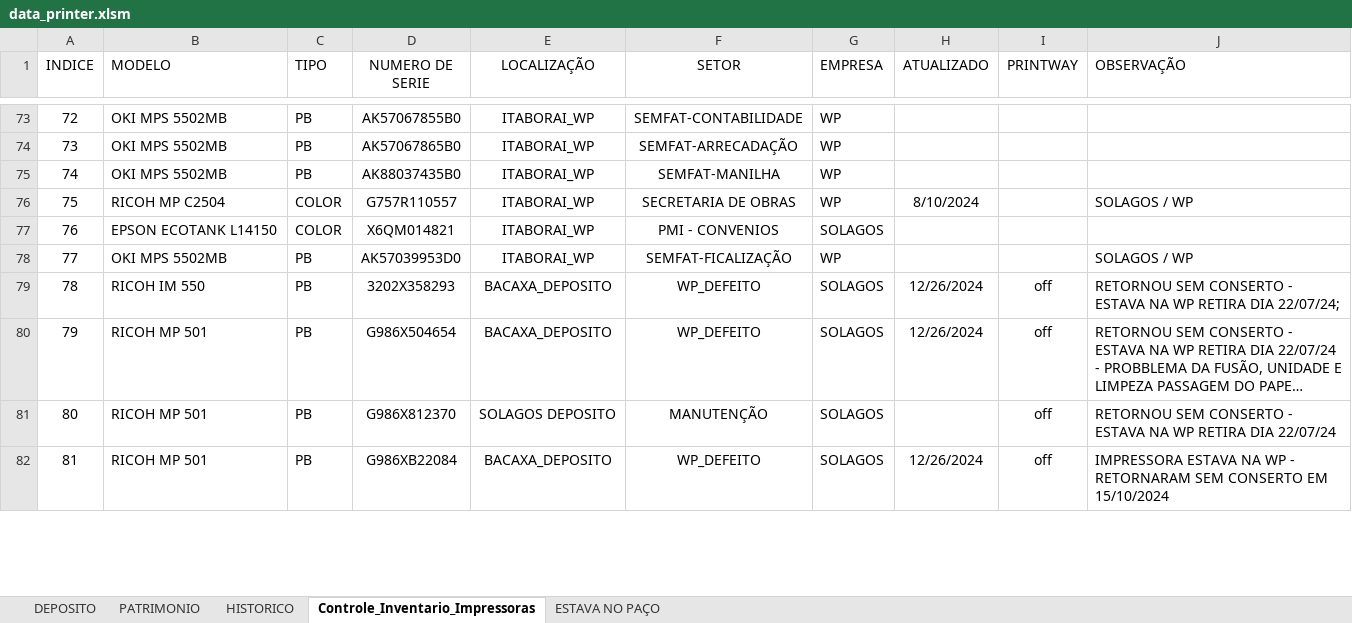
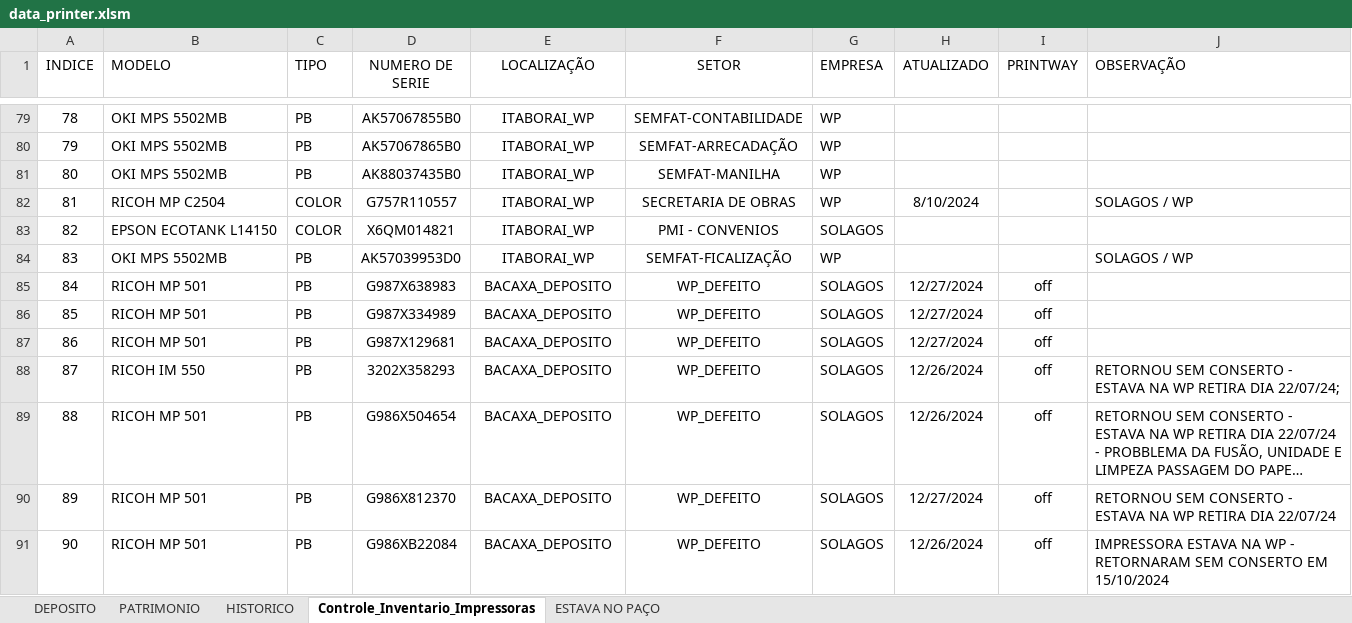
Before and after one commit to flavio-foa-dev/excel, an Excel workbook: data_printer.xlsm, sheet Controle_Inventario_Impressoras, drawn as a sheet; only a part is shown, gaps mark what is left out; long unchanged cells end in …; values as stored, in another font and other column widths than the file's, no borders; conditional formats and table styles not drawn; addresses are those after the commit; the diff covers the shown part only; the diff names each change by its address in the sheet, - before the commit and + after, or states it on an @@ line.

Commit message:
bacaxa deposito caminhao dia 27

```diff
--- a/data_printer.xlsm (sheet Controle_Inventario_Impressoras)
+++ b/data_printer.xlsm (sheet Controle_Inventario_Impressoras)
@@ column A (INDICE) renumbered from row 55 down @@
+row 85: 84 | RICOH MP 501 | PB | G987X638983 | BACAXA_DEPOSITO | WP_DEFEITO | SOLAGOS | 12/27/2024 | off
+row 86: 85 | RICOH MP 501 | PB | G987X334989 | BACAXA_DEPOSITO | WP_DEFEITO | SOLAGOS | 12/27/2024 | off
+row 87: 86 | RICOH MP 501 | PB | G987X129681 | BACAXA_DEPOSITO | WP_DEFEITO | SOLAGOS | 12/27/2024 | off
-E90 (LOCALIZAÇÃO): SOLAGOS DEPOSITO
+E90 (LOCALIZAÇÃO): BACAXA_DEPOSITO
-F90 (SETOR): MANUTENÇÃO
+F90 (SETOR): WP_DEFEITO
-H90 (ATUALIZADO): (empty)
+H90 (ATUALIZADO): 12/27/2024
```
Also changed, not shown: 9 added rows, 2 removed rows and 55 edited cells elsewhere in this sheet.
